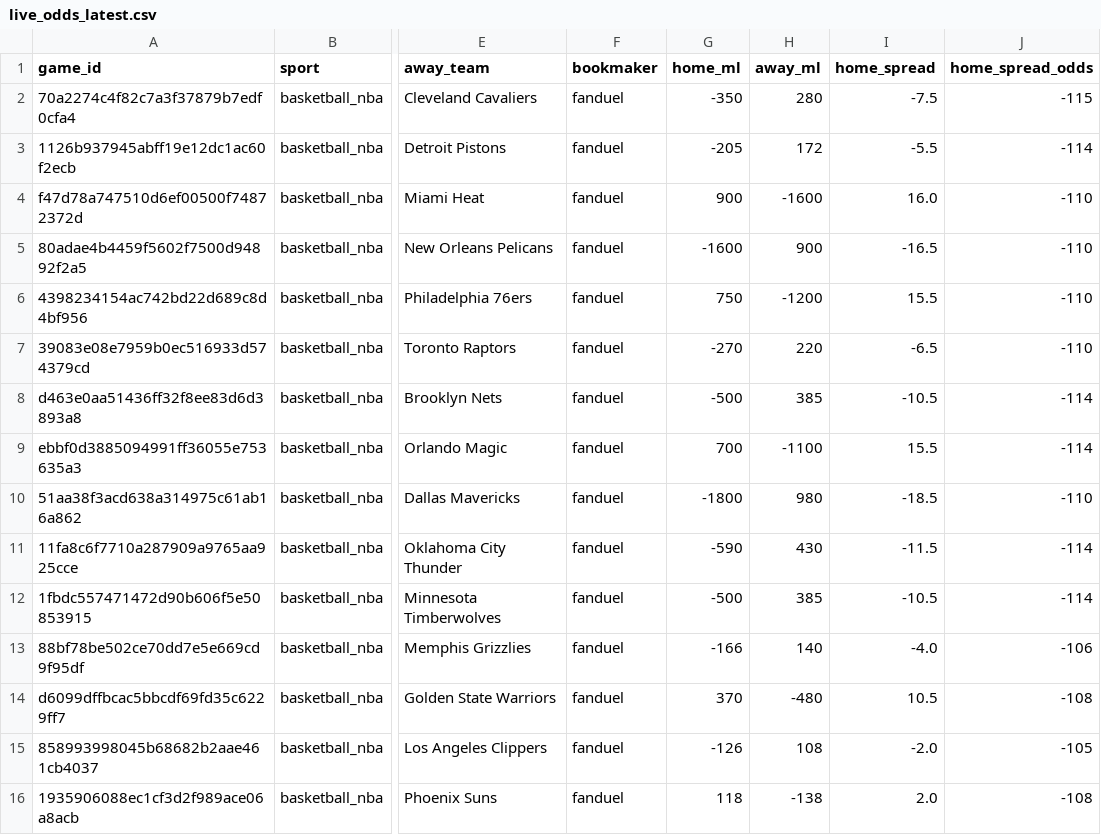
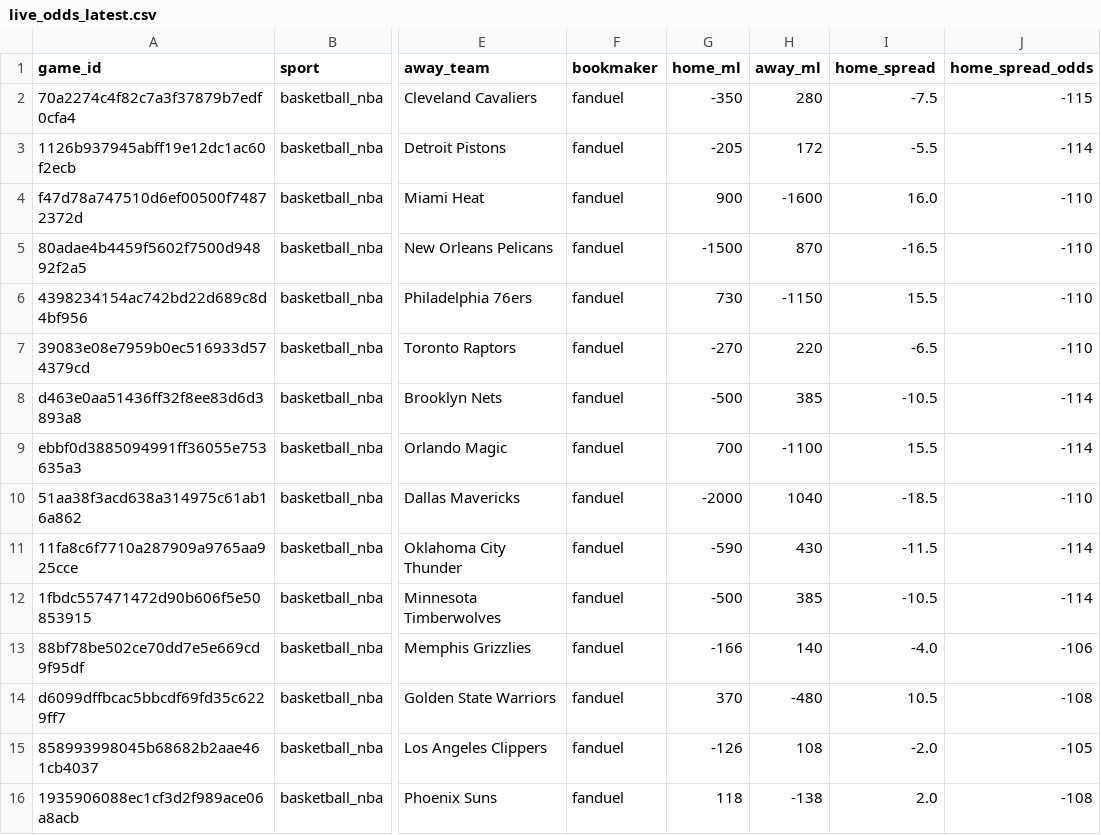
Before and after one commit to missionfromdog/bball-prediction, a CSV file: data/betting/live_odds_latest.csv, drawn as a sheet; only a part is shown, gaps mark what is left out; the diff names each change by its address in the sheet, - before the commit and + after, or states it on an @@ line.

```diff
--- a/data/betting/live_odds_latest.csv
+++ b/data/betting/live_odds_latest.csv
-G5 (home_ml): -1600
+G5 (home_ml): -1500
-H5 (away_ml): 900
+H5 (away_ml): 870
-G6 (home_ml): 750
+G6 (home_ml): 730
-H6 (away_ml): -1200
+H6 (away_ml): -1150
-G10 (home_ml): -1800
+G10 (home_ml): -2000
-H10 (away_ml): 980
+H10 (away_ml): 1040
```
Also changed, not shown: data/betting/live_odds_bookmakers_comparison.csv, data/betting/live_odds_vegas_format.csv.
